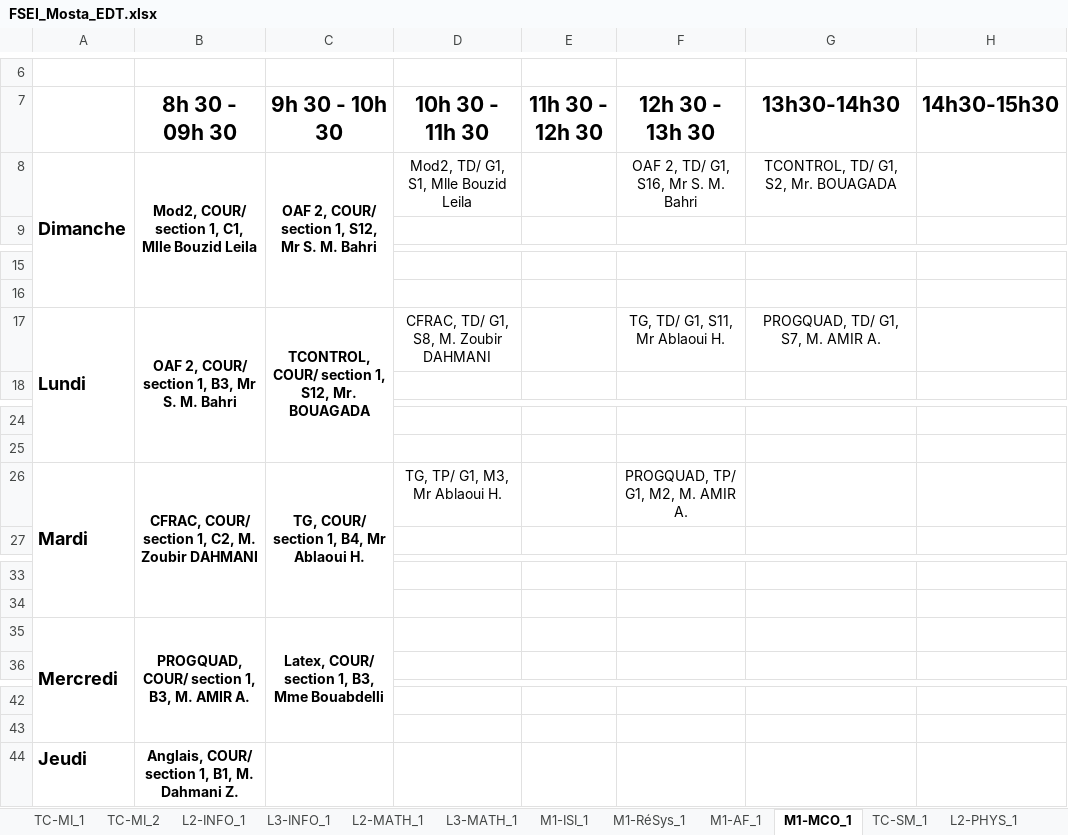
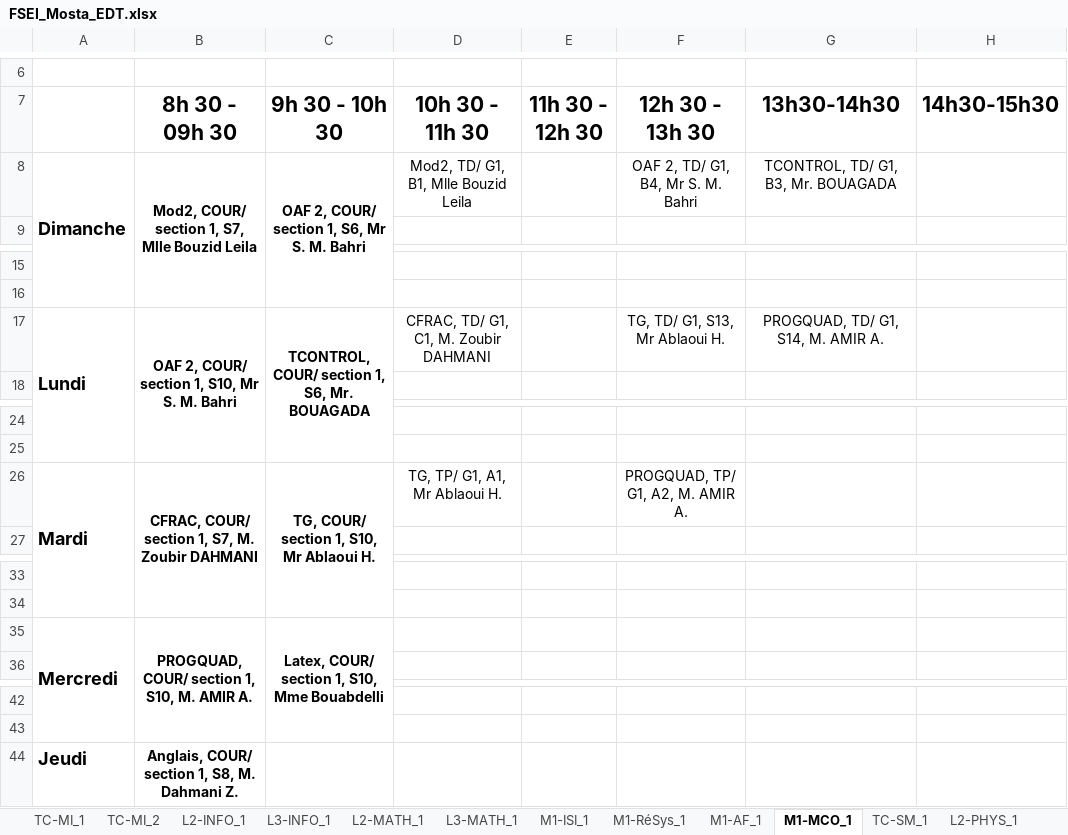
Before and after one commit to BAW2501/FSEI-M_TimeTabler, an Excel workbook: src/FSEI_Mosta_EDT.xlsx, sheet M1-MCO_1, drawn as a sheet; only a part is shown, gaps mark what is left out; values as stored, in another font and other column widths than the file's, no borders; the diff names each change by its address in the sheet, - before the commit and + after, or states it on an @@ line.

```diff
--- a/src/FSEI_Mosta_EDT.xlsx (sheet M1-MCO_1)
+++ b/src/FSEI_Mosta_EDT.xlsx (sheet M1-MCO_1)
-B8 (8h 30 - 09h 30): Mod2, COUR/ section 1, C1, Mlle Bouzid Leila
+B8 (8h 30 - 09h 30): Mod2, COUR/ section 1, S7, Mlle Bouzid Leila
-C8 (9h 30 - 10h 30): OAF 2, COUR/ section 1, S12, Mr S. M. Bahri
+C8 (9h 30 - 10h 30): OAF 2, COUR/ section 1, S6, Mr S. M. Bahri
-D8 (10h 30 - 11h 30): Mod2, TD/ G1, S1, Mlle Bouzid Leila
+D8 (10h 30 - 11h 30): Mod2, TD/ G1, B1, Mlle Bouzid Leila
-F8 (12h 30 - 13h 30): OAF 2, TD/ G1, S16, Mr S. M. Bahri
+F8 (12h 30 - 13h 30): OAF 2, TD/ G1, B4, Mr S. M. Bahri
-G8 (13h30-14h30): TCONTROL, TD/ G1, S2, Mr. BOUAGADA
+G8 (13h30-14h30): TCONTROL, TD/ G1, B3, Mr. BOUAGADA
-B17 (8h 30 - 09h 30): OAF 2, COUR/ section 1, B3, Mr S. M. Bahri
+B17 (8h 30 - 09h 30): OAF 2, COUR/ section 1, S10, Mr S. M. Bahri
-C17 (9h 30 - 10h 30): TCONTROL, COUR/ section 1, S12, Mr. BOUAGADA
+C17 (9h 30 - 10h 30): TCONTROL, COUR/ section 1, S6, Mr. BOUAGADA
-D17 (10h 30 - 11h 30): CFRAC, TD/ G1, S8, M. Zoubir DAHMANI
+D17 (10h 30 - 11h 30): CFRAC, TD/ G1, C1, M. Zoubir DAHMANI
-F17 (12h 30 - 13h 30): TG, TD/ G1, S11, Mr Ablaoui H.
+F17 (12h 30 - 13h 30): TG, TD/ G1, S13, Mr Ablaoui H.
-G17 (13h30-14h30): PROGQUAD, TD/ G1, S7, M. AMIR A.
+G17 (13h30-14h30): PROGQUAD, TD/ G1, S14, M. AMIR A.
-B26 (8h 30 - 09h 30): CFRAC, COUR/ section 1, C2, M. Zoubir DAHMANI
+B26 (8h 30 - 09h 30): CFRAC, COUR/ section 1, S7, M. Zoubir DAHMANI
-C26 (9h 30 - 10h 30): TG, COUR/ section 1, B4, Mr Ablaoui H.
+C26 (9h 30 - 10h 30): TG, COUR/ section 1, S10, Mr Ablaoui H.
-D26 (10h 30 - 11h 30): TG, TP/ G1, M3, Mr Ablaoui H.
+D26 (10h 30 - 11h 30): TG, TP/ G1, A1, Mr Ablaoui H.
-F26 (12h 30 - 13h 30): PROGQUAD, TP/ G1, M2, M. AMIR A.
+F26 (12h 30 - 13h 30): PROGQUAD, TP/ G1, A2, M. AMIR A.
-B35 (8h 30 - 09h 30): PROGQUAD, COUR/ section 1, B3, M. AMIR A.
+B35 (8h 30 - 09h 30): PROGQUAD, COUR/ section 1, S10, M. AMIR A.
-C35 (9h 30 - 10h 30): Latex, COUR/ section 1, B3, Mme Bouabdelli
+C35 (9h 30 - 10h 30): Latex, COUR/ section 1, S10, Mme Bouabdelli
-B44 (8h 30 - 09h 30): Anglais, COUR/ section 1, B1, M. Dahmani Z.
+B44 (8h 30 - 09h 30): Anglais, COUR/ section 1, S8, M. Dahmani Z.
```
Also changed, not shown: sheet L2-INFO_1, sheet TC-MI_1, sheet TC-MI_2, sheet L3-INFO_1, sheet TC-SM_1, sheet L2-CHIM_1, 9 more sheets, 7 other files.
